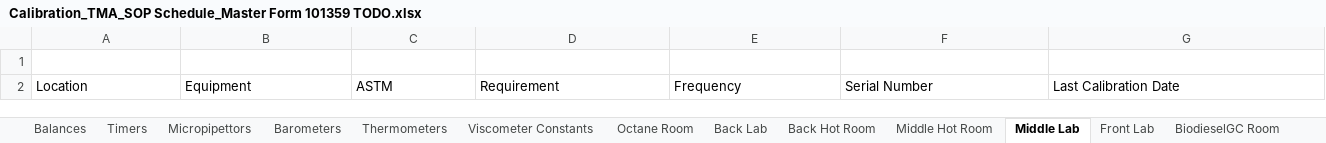
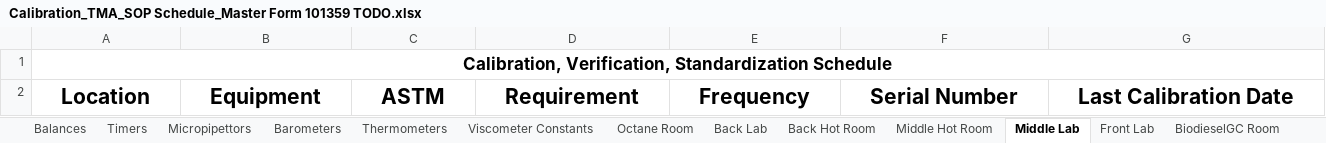
Before and after one commit to cheeordie1/DateManager, an Excel workbook: Calibration_TMA_SOP Schedule_Master Form 101359 TODO.xlsx, sheet Middle Lab, drawn as a sheet; only a part is shown; values as stored, in another font and other column widths than the file's, no borders; conditional formats not drawn; the diff covers the shown part only; the diff names each change by its address in the sheet, - before the commit and + after, or states it on an @@ line.

```diff
--- a/Calibration_TMA_SOP Schedule_Master Form 101359 TODO.xlsx (sheet Middle Lab)
+++ b/Calibration_TMA_SOP Schedule_Master Form 101359 TODO.xlsx (sheet Middle Lab)
-A1: (empty)
+A1: Calibration, Verification, Standardization Schedule
+A1:O1 merged
@@ A2:G2 bold: off → on, text size: larger, alignment: left → center @@
```
Also changed, not shown: cell formats elsewhere in this sheet, sheet Octane Room, sheet Barometers, sheet Back Lab, sheet Back Hot Room, sheet Front Lab, sheet Middle Hot Room, 8 more sheets, other sheet tabs, Calibration_TMA_SOP Schedule_Master Form 101359.xlsx, 2 other files.
